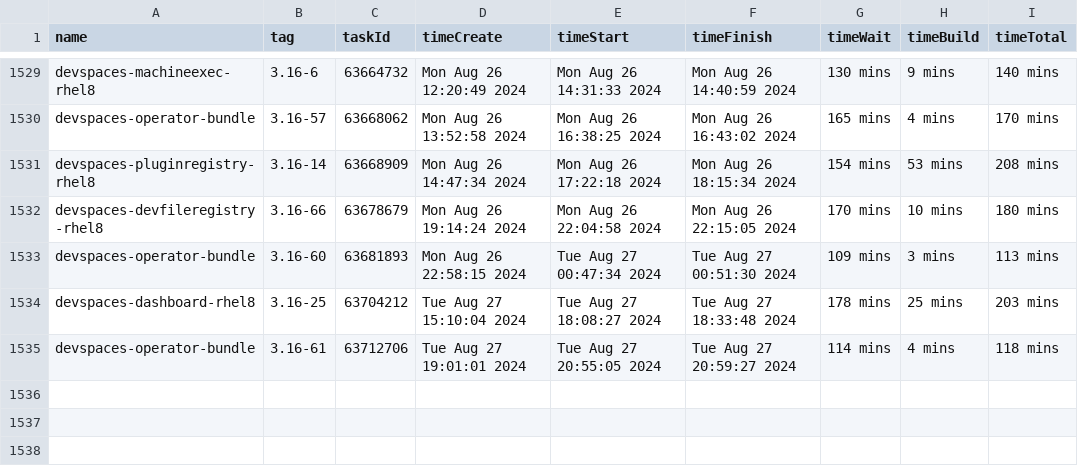
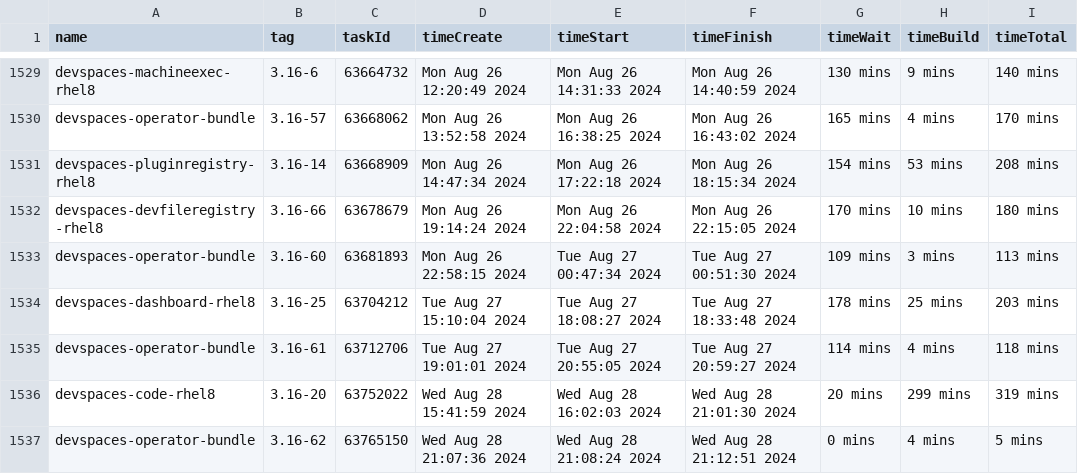
Before and after one commit to redhat-developer/devspaces, a CSV file: dependencies/LATEST_BUILD_TIMES.csv, drawn as a sheet; only a part is shown, gaps mark what is left out.

Commit message:
chore: Update dependencies/LATEST_IMAGES, COMMITS, DIGESTS, INDEXES, BUILD_TIMES
Signed-off-by: devstudio-release <nickboldt+devstudio-release@gmail.com>

```diff
--- a/dependencies/LATEST_BUILD_TIMES.csv
+++ b/dependencies/LATEST_BUILD_TIMES.csv
@@ -1535 +1535,3 @@
 "devspaces-operator-bundle","3.16-61",63712706,"Tue Aug 27 19:01:01 2024","Tue Aug 27 20:55:05 2024","Tue Aug 27 20:59:27 2024","114 mins","4 mins","118 mins"
+"devspaces-code-rhel8","3.16-20",63752022,"Wed Aug 28 15:41:59 2024","Wed Aug 28 16:02:03 2024","Wed Aug 28 21:01:30 2024","20 mins","299 mins","319 mins"
+"devspaces-operator-bundle","3.16-62",63765150,"Wed Aug 28 21:07:36 2024","Wed Aug 28 21:08:24 2024","Wed Aug 28 21:12:51 2024","0 mins","4 mins","5 mins"
```
Also changed, not shown: 6 other files.
